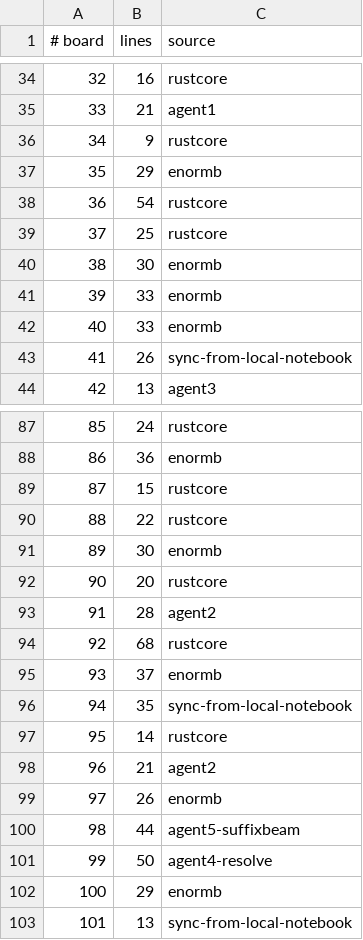
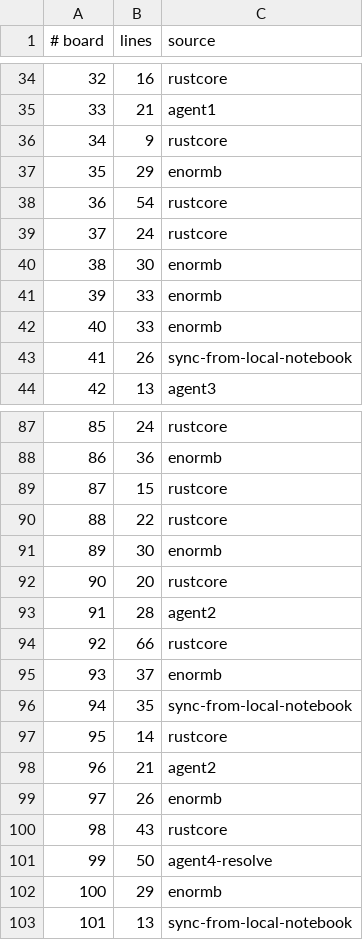
Before and after one commit to WarriorsSami/ccc-2026-nanofabricator, a TSV file: notebook/boards/4-enormous/index.tsv, drawn as a sheet; only a part is shown, gaps mark what is left out.

```diff
--- a/notebook/boards/4-enormous/index.tsv
+++ b/notebook/boards/4-enormous/index.tsv
@@ -38,3 +38,3 @@
 36	54	rustcore
-37	25	rustcore
+37	24	rustcore
 38	30	enormb
@@ -93,3 +93,3 @@
 91	28	agent2
-92	68	rustcore
+92	66	rustcore
 93	37	enormb
@@ -99,3 +99,3 @@
 97	26	enormb
-98	44	agent5-suffixbeam
+98	43	rustcore
 99	50	agent4-resolve
```
Also changed, not shown: 3 other files.
